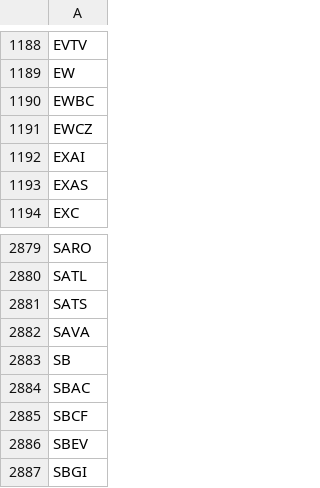
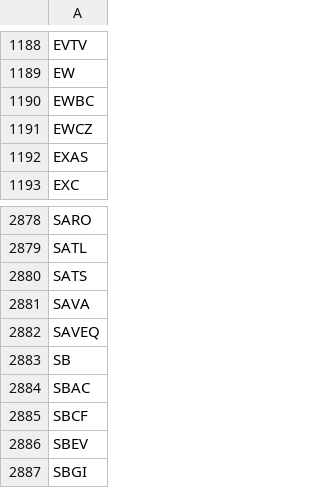
Before and after one commit to melder/symbols_options_csvs, a CSV file: monthlies.csv, drawn as a sheet; only a part is shown, gaps mark what is left out.

```diff
--- a/monthlies.csv
+++ b/monthlies.csv
@@ -1191,3 +1191,2 @@ EWBC
 EWCZ
-EXAI
 EXAS
@@ -2882,2 +2881,3 @@ SATS
 SAVA
+SAVEQ
 SB
```
Also changed, not shown: options.csv, options_weeklies.csv, 2 other files.
